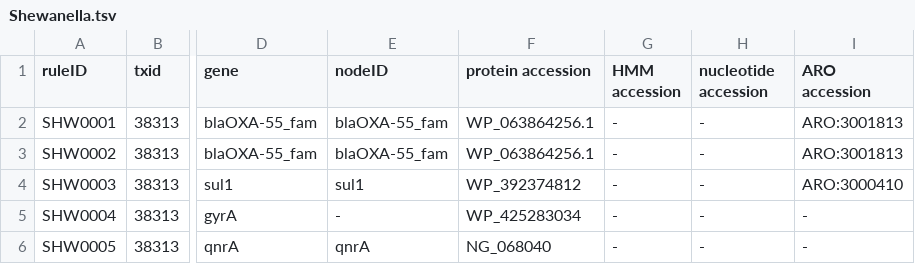
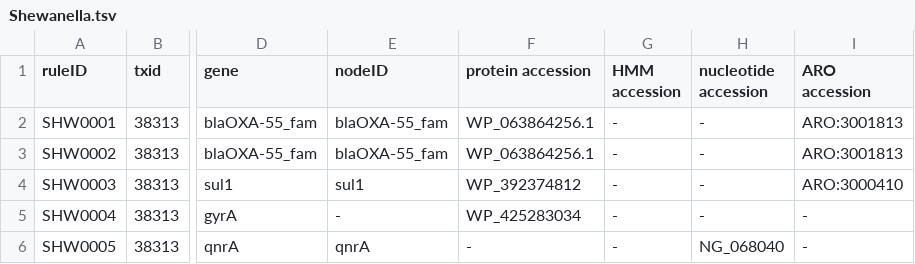
Before and after one commit to AMRverse/AMRrules, a TSV file: rules/Shewanella.tsv, drawn as a sheet; only a part is shown, gaps mark what is left out; the diff names each change by its address in the sheet, - before the commit and + after, or states it on an @@ line.

Commit message:
move NG_068040 to nucleotide accession

```diff
--- a/rules/Shewanella.tsv
+++ b/rules/Shewanella.tsv
-F6 (protein accession): NG_068040
+F6 (protein accession): -
-H6 (nucleotide accession): -
+H6 (nucleotide accession): NG_068040
```
